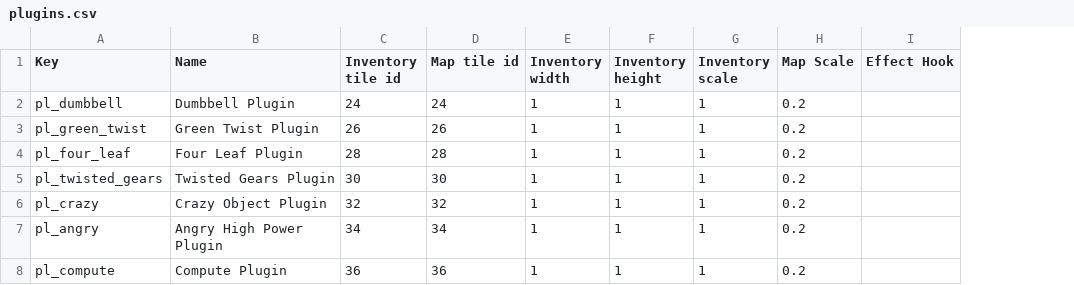
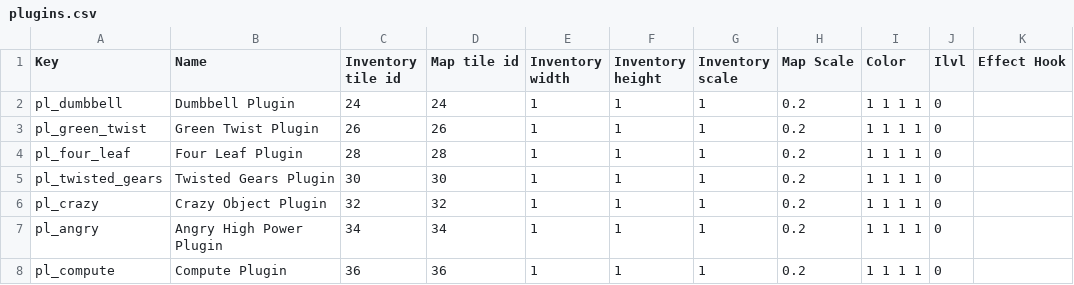
Before and after one commit to Varkalandar/rust_and_dust, a CSV file: resources/items/plugins.csv, drawn as a sheet; the diff names each change by its address in the sheet, - before the commit and + after, or states it on an @@ line.

Commit message:
NEW: Item levels must be lower or equal the monster level to be created as loot.

```diff
--- a/resources/items/plugins.csv
+++ b/resources/items/plugins.csv
+column I (Color), rows 2-8: all 1 1 1 1
+column J (Ilvl), rows 2-8: all 0
```
Also changed, not shown: resources/items/items.csv, 2 other files.
